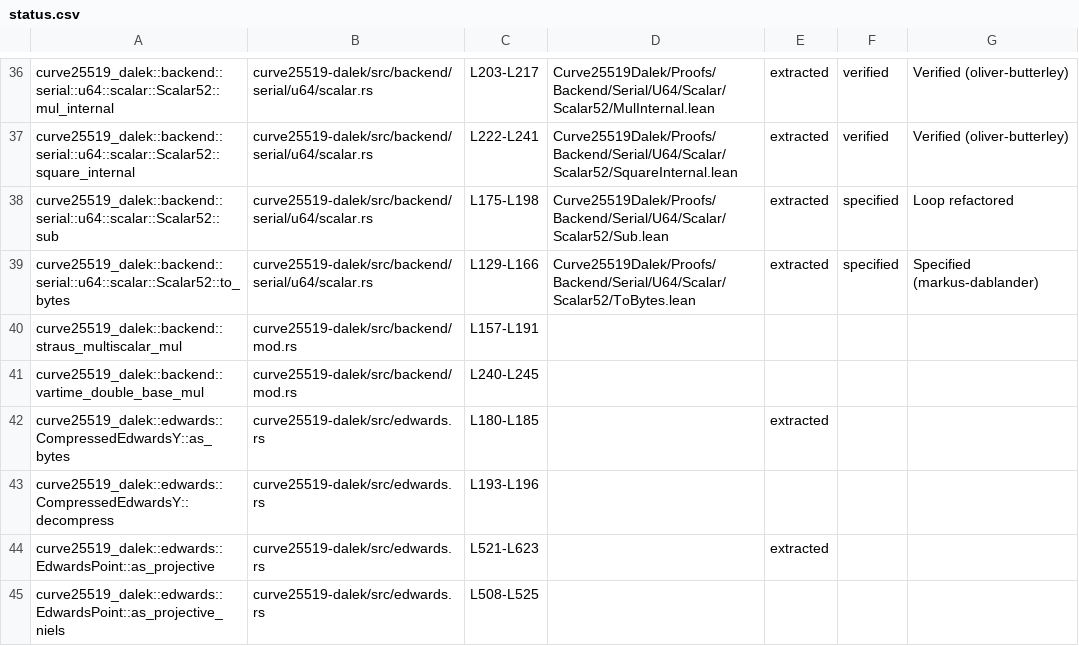
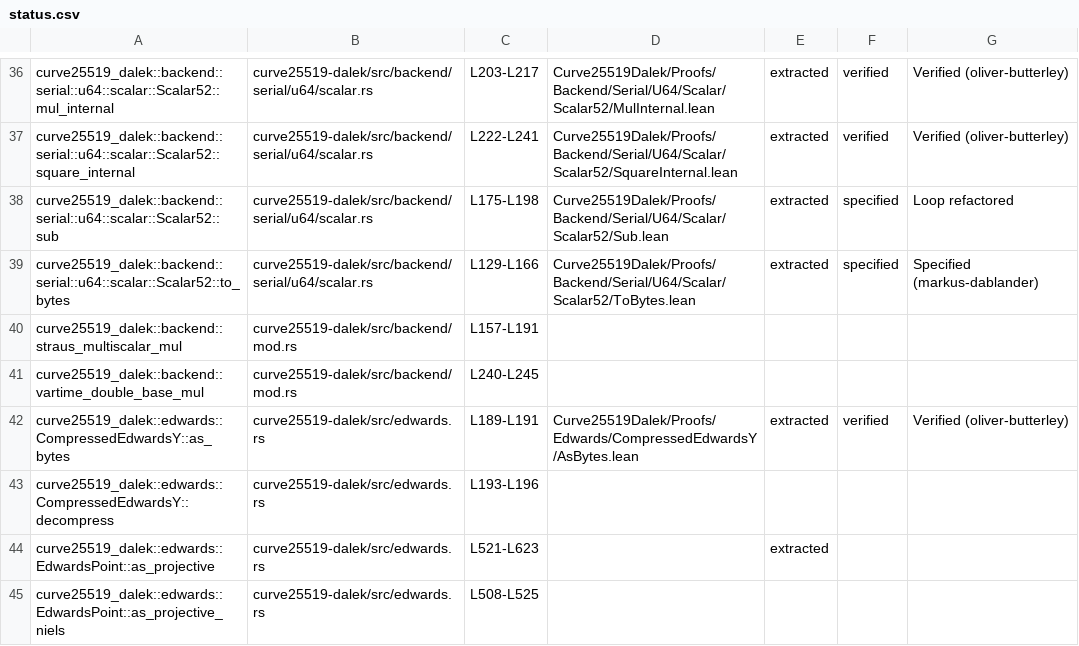
Before and after one commit to oliver-butterley/curve25519-dalek-lean-verify, a CSV file: status.csv, drawn as a sheet; only a part is shown, gaps mark what is left out.

Commit message:
feat: verify AsBytes

```diff
--- a/status.csv
+++ b/status.csv
@@ -41,3 +41,3 @@ curve25519_dalek::backend::straus_multiscalar_mul,curve25519-dalek/src/backend/m
 curve25519_dalek::backend::vartime_double_base_mul,curve25519-dalek/src/backend/mod.rs,L240-L245,,,,
-curve25519_dalek::edwards::CompressedEdwardsY::as_bytes,curve25519-dalek/src/edwards.rs,L180-L185,,extracted,,
+curve25519_dalek::edwards::CompressedEdwardsY::as_bytes,curve25519-dalek/src/edwards.rs,L189-L191,Curve25519Dalek/Proofs/Edwards/CompressedEdwardsY/AsBytes.lean,extracted,verified,Verified (oliver-butterley)
 curve25519_dalek::edwards::CompressedEdwardsY::decompress,curve25519-dalek/src/edwards.rs,L193-L196,,,,
```
Also changed, not shown: 2 other files.
